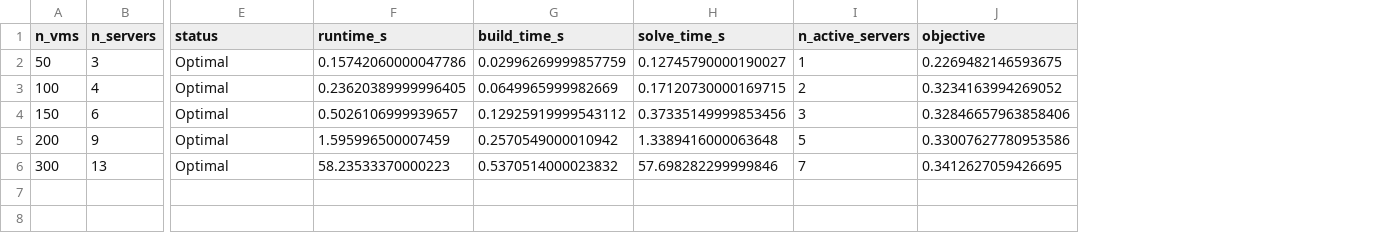
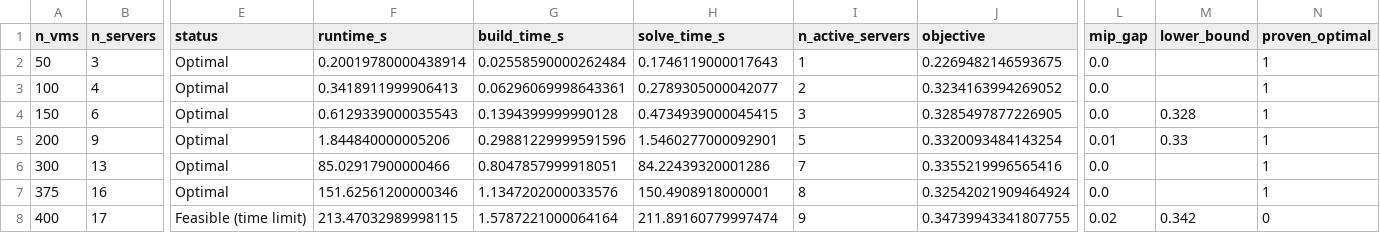
Before and after one commit to naveen-astra/or-vm-placement-milp, a CSV file: outputs/experiments/scaling.csv, drawn as a sheet; only a part is shown, gaps mark what is left out; rows hold the shown columns only; the diff names each change by its address in the sheet, - before the commit and + after, or states it on an @@ line.

Commit message:
data: solver scaling to 400 VMs with true status, gap and bound

```diff
--- a/outputs/experiments/scaling.csv
+++ b/outputs/experiments/scaling.csv
+column L (mip_gap), rows 2-6: 0.0 | 0.0 | 0.0 | 0.01 | 0.0
+column M (lower_bound), rows 4-5: 0.328 | 0.33
+column N (proven_optimal), rows 2-6: all 1
-F2 (runtime_s): 0.15742060000047786
+F2 (runtime_s): 0.20019780000438914
-G2 (build_time_s): 0.02996269999857759
+G2 (build_time_s): 0.02558590000262484
-H2 (solve_time_s): 0.12745790000190027
+H2 (solve_time_s): 0.1746119000017643
-F3 (runtime_s): 0.23620389999996405
+F3 (runtime_s): 0.3418911999906413
-G3 (build_time_s): 0.0649965999982669
+G3 (build_time_s): 0.06296069998643361
-H3 (solve_time_s): 0.17120730000169715
+H3 (solve_time_s): 0.2789305000042077
-F4 (runtime_s): 0.5026106999939657
+F4 (runtime_s): 0.6129339000035543
-G4 (build_time_s): 0.12925919999543112
+G4 (build_time_s): 0.1394399999990128
-H4 (solve_time_s): 0.37335149999853456
+H4 (solve_time_s): 0.4734939000045415
-J4 (objective): 0.32846657963858406
+J4 (objective): 0.3285497877226905
-F5 (runtime_s): 1.595996500007459
+F5 (runtime_s): 1.844840000005206
-G5 (build_time_s): 0.2570549000010942
+G5 (build_time_s): 0.29881229999591596
-H5 (solve_time_s): 1.3389416000063648
+H5 (solve_time_s): 1.5460277000092901
-J5 (objective): 0.33007627780953586
+J5 (objective): 0.3320093484143254
-F6 (runtime_s): 58.23533370000223
+F6 (runtime_s): 85.02917900000466
-G6 (build_time_s): 0.5370514000023832
+G6 (build_time_s): 0.8047857999918051
-H6 (solve_time_s): 57.698282299999846
+H6 (solve_time_s): 84.22439320001286
-J6 (objective): 0.3412627059426695
+J6 (objective): 0.3355219996565416
+row 7: 375 | 16 | Optimal | 151.62561200000346 | 1.1347202000033576 | 150.4908918000001 | 8 | 0.32542021909464924 | 0.0 |  | 1
+row 8: 400 | 17 | Feasible (time limit) | 213.47032989998115 | 1.5787221000064164 | 211.89160779997474 | 9 | 0.34739943341807755 | 0.02 | 0.342 | 0
```
